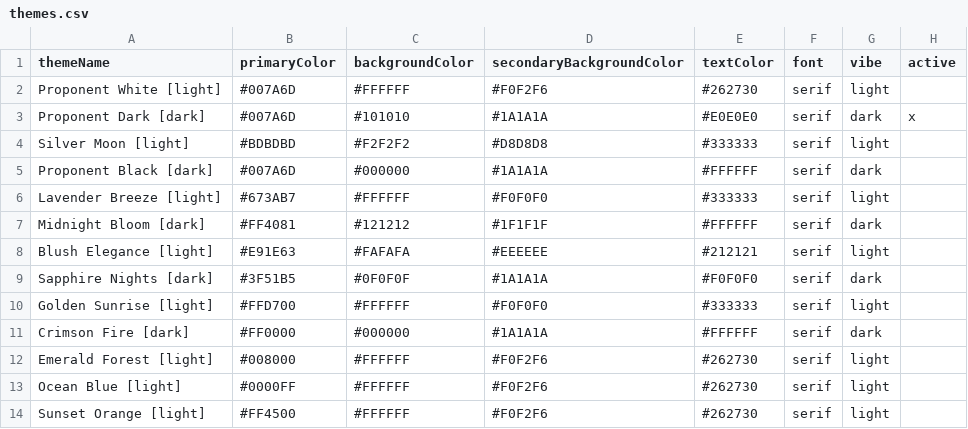
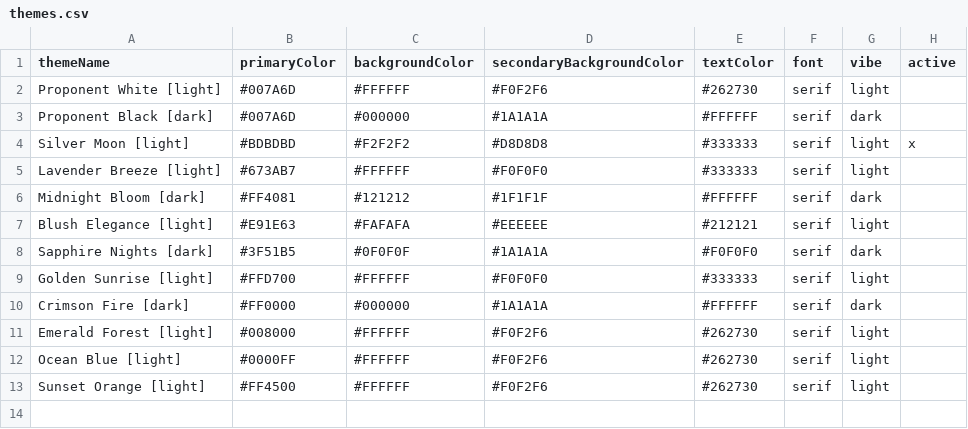
Before and after one commit to pkmohite/Proponent, a CSV file: assets/themes.csv, drawn as a sheet; removed rows and columns are numbered as before the commit, all else as after; the diff names each change by its address in the sheet, - before the commit and + after, or states it on an @@ line.

Commit message:
Refactor theme colors and update recommendations logic in .streamlit/config.toml, assets/themes.csv, pages/Messaging_Manager.py, pages/Settings.py, and Home.py

```diff
--- a/assets/themes.csv
+++ b/assets/themes.csv
-row 3: Proponent Dark [dark] | #007A6D | #101010 | #1A1A1A | #E0E0E0 | serif | dark | x
-row 4: Silver Moon [light] | #BDBDBD | #F2F2F2 | #D8D8D8 | #333333 | serif | light
+row 4: Silver Moon [light] | #BDBDBD | #F2F2F2 | #D8D8D8 | #333333 | serif | light | x
```
Also changed, not shown: 7 other files.
